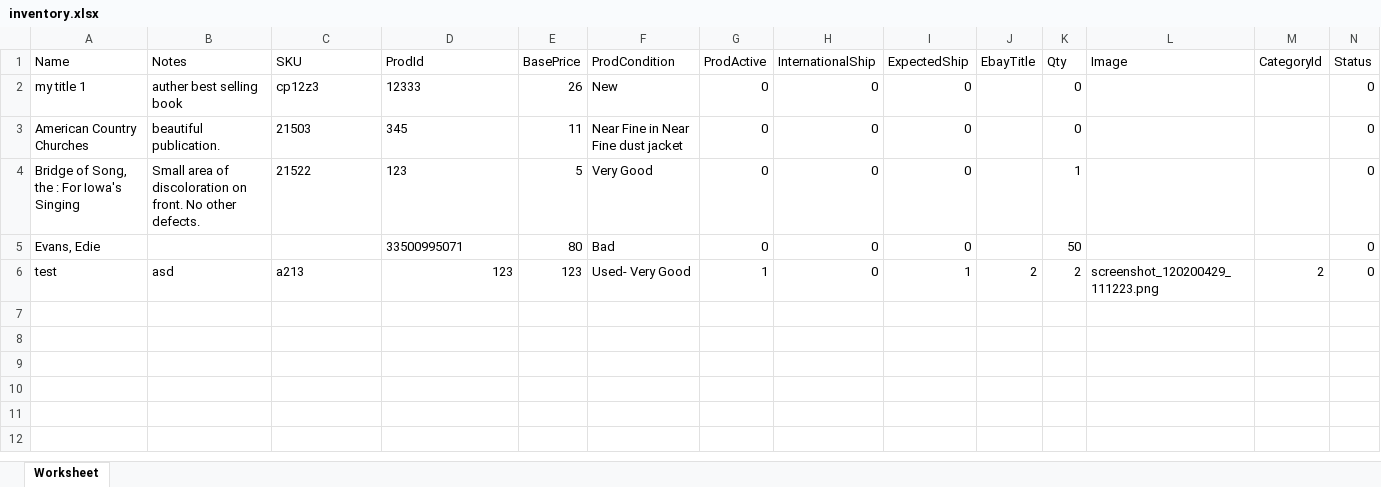
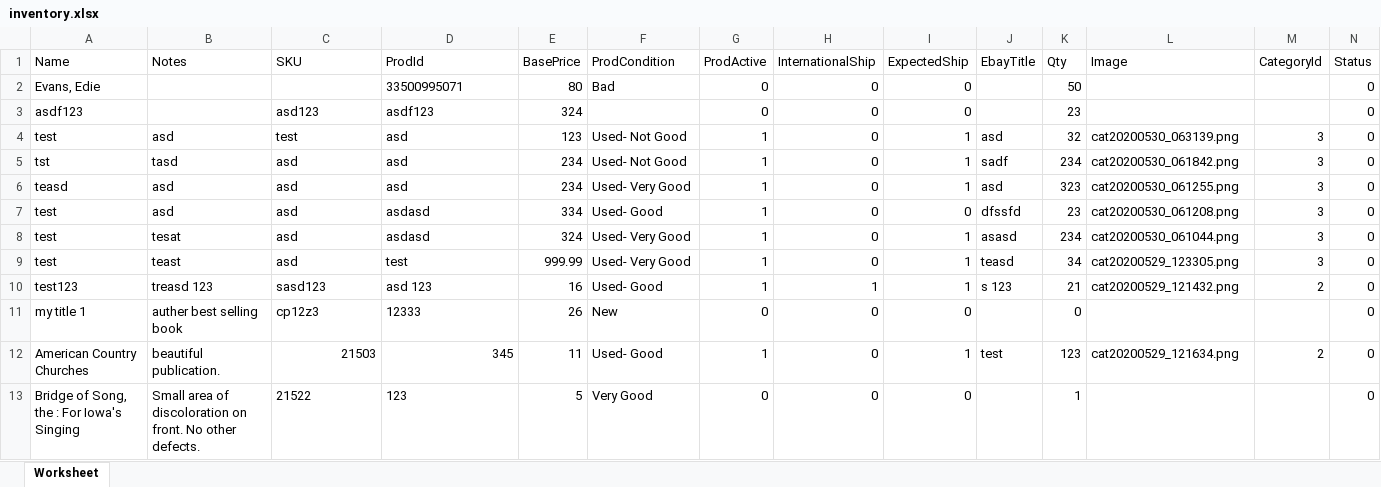
Before and after one commit to tejassinelogix/trackz, an Excel workbook: public/inventory.xlsx, sheet Worksheet, drawn as a sheet; only a part is shown; values as stored, in another font and other column widths than the file's, no borders; removed rows and columns are numbered as before the commit, all else as after; rows hold the shown columns only; the diff names each change by its address in the sheet, - before the commit and + after, or states it on an @@ line.

```diff
--- a/public/inventory.xlsx (sheet Worksheet)
+++ b/public/inventory.xlsx (sheet Worksheet)
@@ row 5 moved to row 2: Evans, Edie @@
+row 3: asdf123 |  | asd123 | asdf123 | 324 |  | 0 | 0 | 0 |  | 23 |  |  | 0
+row 4: test | asd | test | asd | 123 | Used- Not Good | 1 | 0 | 1 | asd | 32 | cat20200530_063139.png | 3 | 0
+row 5: tst | tasd | asd | asd | 234 | Used- Not Good | 1 | 0 | 1 | sadf | 234 | cat20200530_061842.png | 3 | 0
+row 6: teasd | asd | asd | asd | 234 | Used- Very Good | 1 | 0 | 1 | asd | 323 | cat20200530_061255.png | 3 | 0
+row 7: test | asd | asd | asdasd | 334 | Used- Good | 1 | 0 | 0 | dfssfd | 23 | cat20200530_061208.png | 3 | 0
+row 8: test | tesat | asd | asdasd | 324 | Used- Very Good | 1 | 0 | 1 | asasd | 234 | cat20200530_061044.png | 3 | 0
+row 9: test | teast | asd | test | 999.99 | Used- Very Good | 1 | 0 | 1 | teasd | 34 | cat20200529_123305.png | 3 | 0
+row 10: test123 | treasd 123 | sasd123 | asd 123 | 16 | Used- Good | 1 | 1 | 1 | s 123 | 21 | cat20200529_121432.png | 2 | 0
-C12:D12 alignment: left
+C12:D12 alignment: right
-F12 (ProdCondition): Near Fine in Near Fine dust jacket
+F12 (ProdCondition): Used- Good
-G12 (ProdActive): 0
+G12 (ProdActive): 1
-I12 (ExpectedShip): 0
+I12 (ExpectedShip): 1
-J12 (EbayTitle): (empty)
+J12 (EbayTitle): test
-K12 (Qty): 0
+K12 (Qty): 123
-L12 (Image): (empty)
+L12 (Image): cat20200529_121634.png
-M12 (CategoryId): (empty)
+M12 (CategoryId): 2
-row 6: test | asd | a213 | 123 | 123 | Used- Very Good | 1 | 0 | 1 | 2 | 2 | screenshot_120200429_111223.png | 2 | 0
```
Also changed, not shown: public/export.xlsx, 23 other files.
